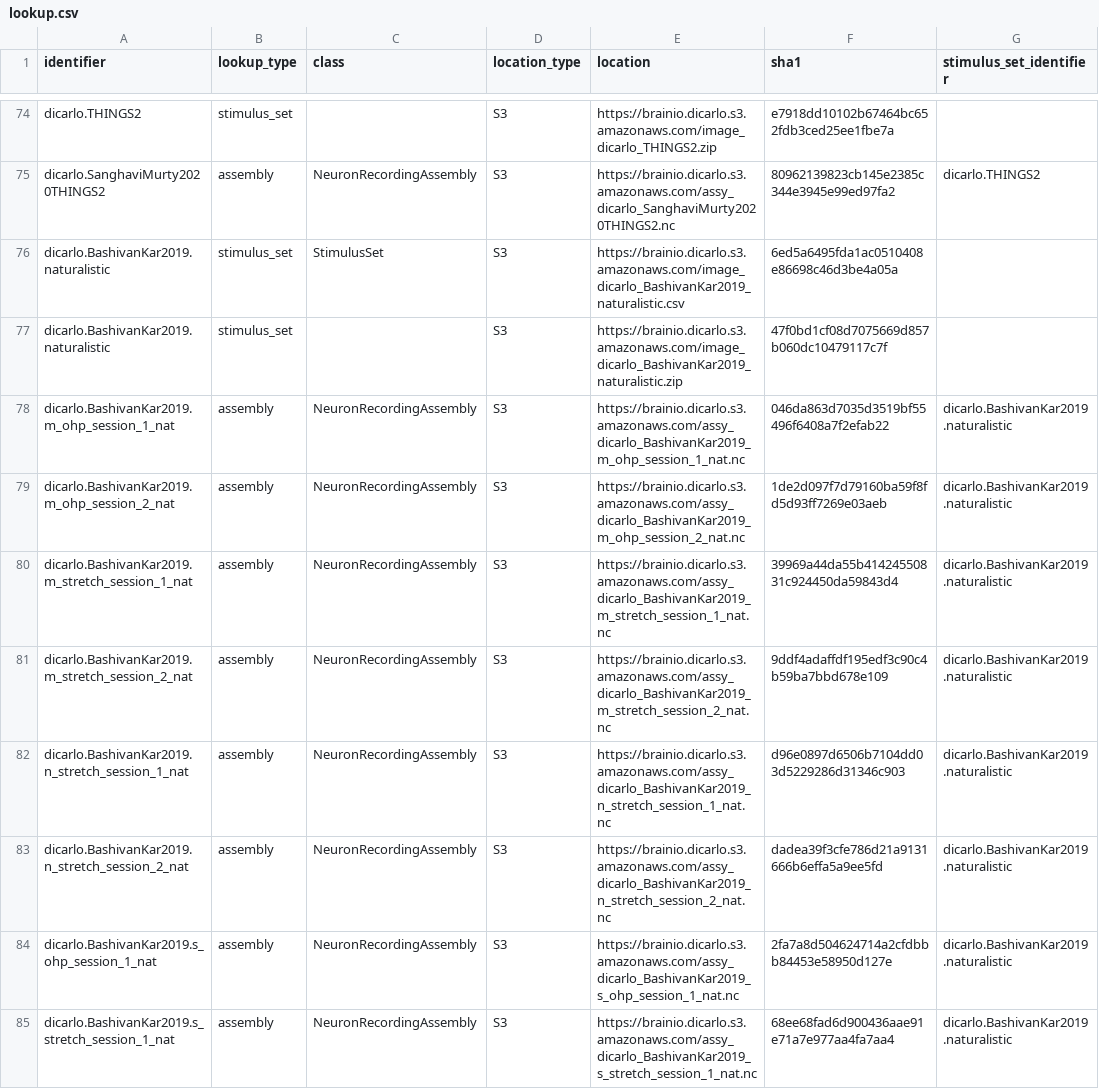
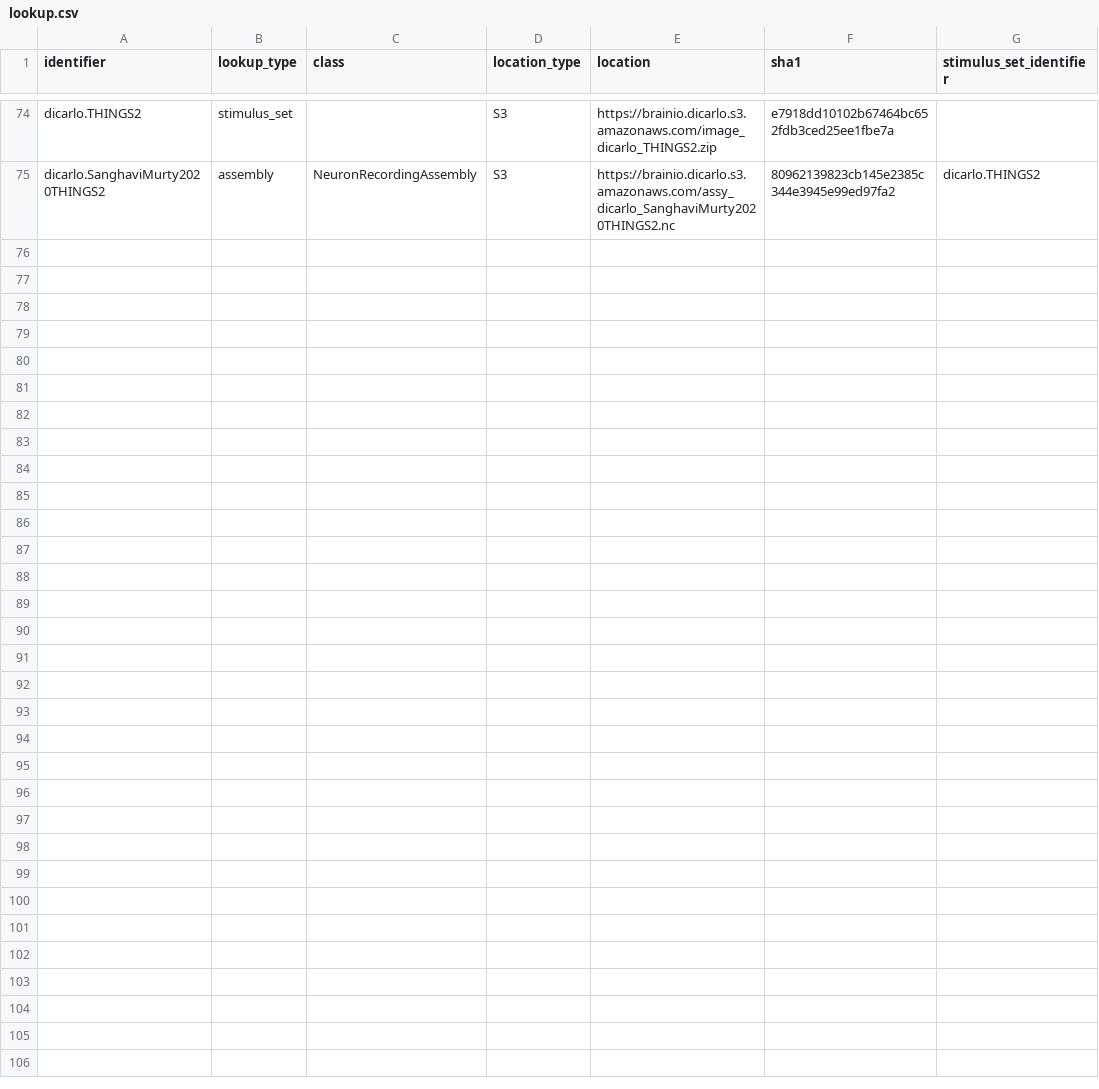
Before and after one commit to brain-score/brainio_collection, a CSV file: brainio_collection/lookup.csv, drawn as a sheet; only a part is shown, gaps mark what is left out; the diff covers the shown part only.

Commit message:
Revert packaging of dicarlo.BashivanKar2019 so I can repackage as only two assemblies.

```diff
--- a/brainio_collection/lookup.csv
+++ b/brainio_collection/lookup.csv
@@ -75,11 +75 @@ dicarlo.THINGS2,stimulus_set,,S3,https://brainio.dicarlo.s3.amazonaws.com/image_
 dicarlo.SanghaviMurty2020THINGS2,assembly,NeuronRecordingAssembly,S3,https://brainio.dicarlo.s3.amazonaws.com/assy_dicarlo_SanghaviMurty2020THINGS2.nc,80962139823cb145e2385c344e3945e99ed97fa2,dicarlo.THINGS2
-dicarlo.BashivanKar2019.naturalistic,stimulus_set,StimulusSet,S3,https://brainio.dicarlo.s3.amazonaws.com/image_dicarlo_BashivanKar2019_naturalistic.csv,6ed5a6495fda1ac0510408e86698c46d3be4a05a,
-dicarlo.BashivanKar2019.naturalistic,stimulus_set,,S3,https://brainio.dicarlo.s3.amazonaws.com/image_dicarlo_BashivanKar2019_naturalistic.zip,47f0bd1cf08d7075669d857b060dc10479117c7f,
-dicarlo.BashivanKar2019.m_ohp_session_1_nat,assembly,NeuronRecordingAssembly,S3,https://brainio.dicarlo.s3.amazonaws.com/assy_dicarlo_BashivanKar2019_m_ohp_session_1_nat.nc,046da863d7035d3519bf55496f6408a7f2efab22,dicarlo.BashivanKar2019.naturalistic
-dicarlo.BashivanKar2019.m_ohp_session_2_nat,assembly,NeuronRecordingAssembly,S3,https://brainio.dicarlo.s3.amazonaws.com/assy_dicarlo_BashivanKar2019_m_ohp_session_2_nat.nc,1de2d097f7d79160ba59f8fd5d93ff7269e03aeb,dicarlo.BashivanKar2019.naturalistic
-dicarlo.BashivanKar2019.m_stretch_session_1_nat,assembly,NeuronRecordingAssembly,S3,https://brainio.dicarlo.s3.amazonaws.com/assy_dicarlo_BashivanKar2019_m_stretch_session_1_nat.nc,39969a44da55b41424550831c924450da59843d4,dicarlo.BashivanKar2019.naturalistic
-dicarlo.BashivanKar2019.m_stretch_session_2_nat,assembly,NeuronRecordingAssembly,S3,https://brainio.dicarlo.s3.amazonaws.com/assy_dicarlo_BashivanKar2019_m_stretch_session_2_nat.nc,9ddf4adaffdf195edf3c90c4b59ba7bbd678e109,dicarlo.BashivanKar2019.naturalistic
-dicarlo.BashivanKar2019.n_stretch_session_1_nat,assembly,NeuronRecordingAssembly,S3,https://brainio.dicarlo.s3.amazonaws.com/assy_dicarlo_BashivanKar2019_n_stretch_session_1_nat.nc,d96e0897d6506b7104dd03d5229286d31346c903,dicarlo.BashivanKar2019.naturalistic
-dicarlo.BashivanKar2019.n_stretch_session_2_nat,assembly,NeuronRecordingAssembly,S3,https://brainio.dicarlo.s3.amazonaws.com/assy_dicarlo_BashivanKar2019_n_stretch_session_2_nat.nc,dadea39f3cfe786d21a9131666b6effa5a9ee5fd,dicarlo.BashivanKar2019.naturalistic
-dicarlo.BashivanKar2019.s_ohp_session_1_nat,assembly,NeuronRecordingAssembly,S3,https://brainio.dicarlo.s3.amazonaws.com/assy_dicarlo_BashivanKar2019_s_ohp_session_1_nat.nc,2fa7a8d504624714a2cfdbbb84453e58950d127e,dicarlo.BashivanKar2019.naturalistic
-dicarlo.BashivanKar2019.s_stretch_session_1_nat,assembly,NeuronRecordingAssembly,S3,https://brainio.dicarlo.s3.amazonaws.com/assy_dicarlo_BashivanKar2019_s_stretch_session_1_nat.nc,68ee68fad6d900436aae91e71a7e977aa4fa7aa4,dicarlo.BashivanKar2019.naturalistic
```
Also changed, not shown: 10 removed rows elsewhere in this file.
